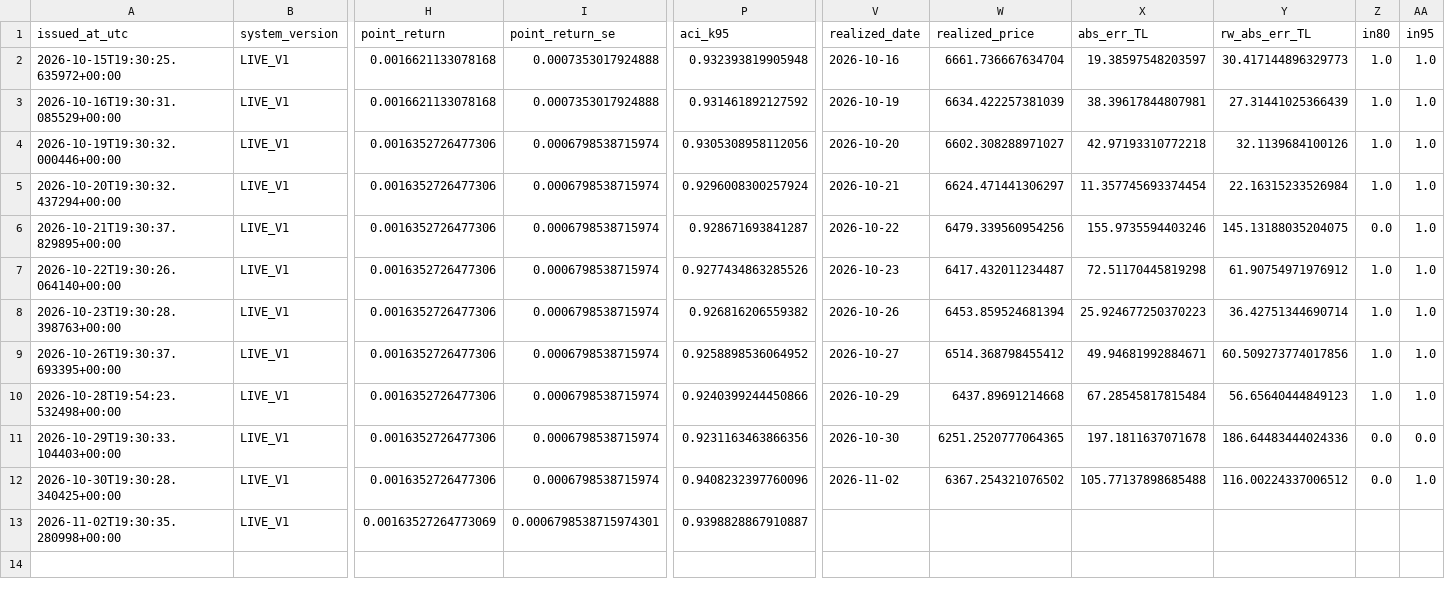
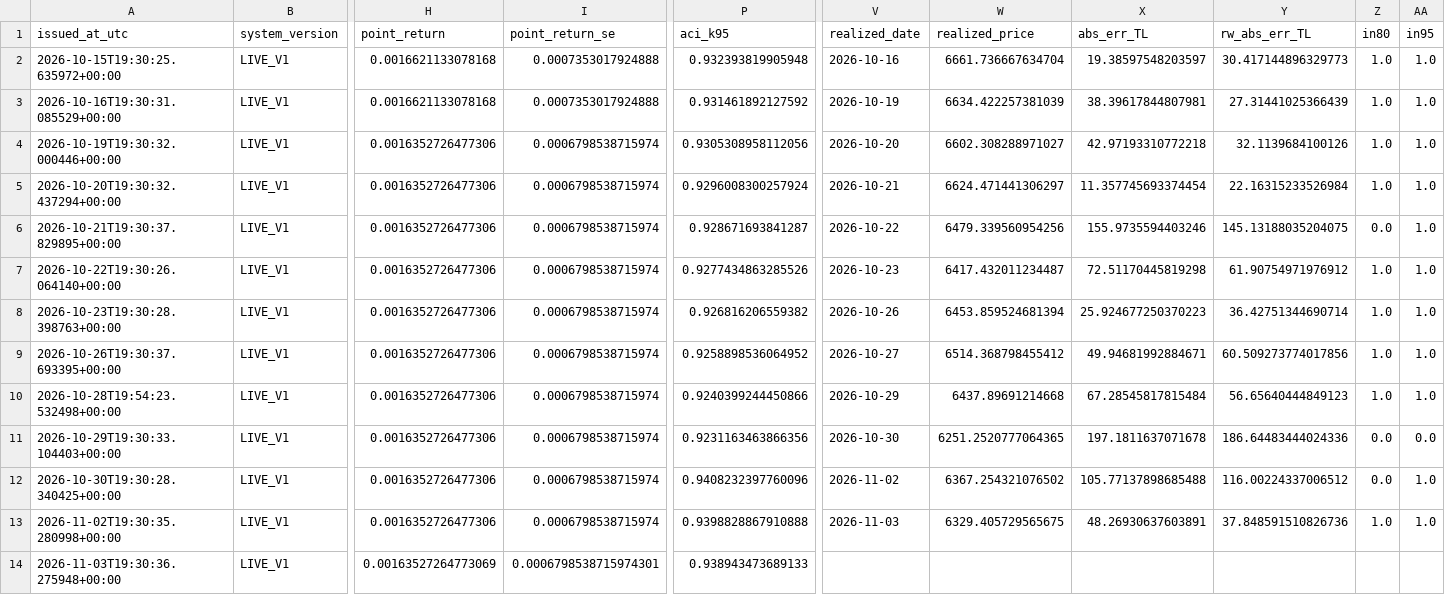
Before and after one commit to 03betulpehlivan/turkey-gold-price-forecast, a CSV file: research/live/forecast_log.csv, drawn as a sheet; only a part is shown, gaps mark what is left out; rows hold the shown columns only; the diff names each change by its address in the sheet, - before the commit and + after, or states it on an @@ line.

Commit message:
Canli tahmin 2026-11-03: yeni tahmin kaydedildi

```diff
--- a/research/live/forecast_log.csv
+++ b/research/live/forecast_log.csv
-H13 (point_return): 0.00163527264773069
+H13 (point_return): 0.0016352726477306
-I13 (point_return_se): 0.0006798538715974301
+I13 (point_return_se): 0.0006798538715974
-P13 (aci_k95): 0.9398828867910887
+P13 (aci_k95): 0.9398828867910888
-V13 (realized_date): (empty)
+V13 (realized_date): 2026-11-03
-W13 (realized_price): (empty)
+W13 (realized_price): 6329.405729565675
-X13 (abs_err_TL): (empty)
+X13 (abs_err_TL): 48.26930637603891
-Y13 (rw_abs_err_TL): (empty)
+Y13 (rw_abs_err_TL): 37.848591510826736
-Z13 (in80): (empty)
+Z13 (in80): 1.0
-AA13 (in95): (empty)
+AA13 (in95): 1.0
+row 14: 2026-11-03T19:30:36.275948+00:00 | LIVE_V1 | 0.00163527264773069 | 0.0006798538715974301 | 0.938943473689133
```
